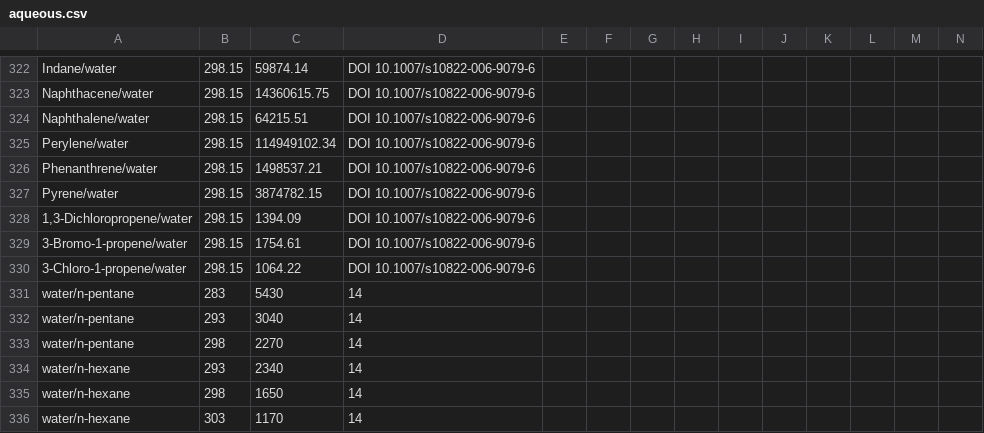
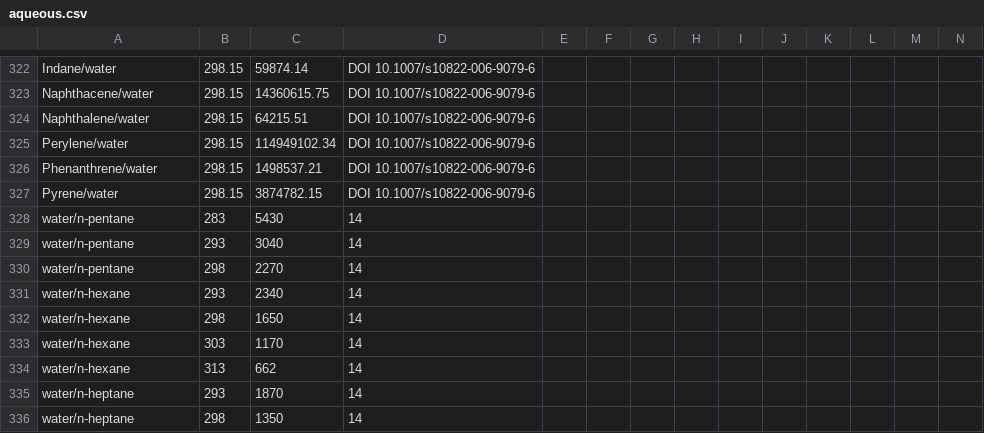
Before and after one commit to gjuhasz/jcosmo, a CSV file: cosmosrc/idac/aqueous.csv, drawn as a sheet; only a part is shown, gaps mark what is left out; the shorter side is filled out with more unchanged rows; rows hold the shown columns only; the diff names each change by its address in the sheet, - before the commit and + after, or states it on an @@ line.

```diff
--- a/cosmosrc/idac/aqueous.csv
+++ b/cosmosrc/idac/aqueous.csv
-row 328: 1,3-Dichloropropene/water | 298.15 | 1394.09 | DOI 10.1007/s10822-006-9079-6
-row 329: 3-Bromo-1-propene/water | 298.15 | 1754.61 | DOI 10.1007/s10822-006-9079-6
-row 330: 3-Chloro-1-propene/water | 298.15 | 1064.22 | DOI 10.1007/s10822-006-9079-6
```
Also changed, not shown: 10 other files.
